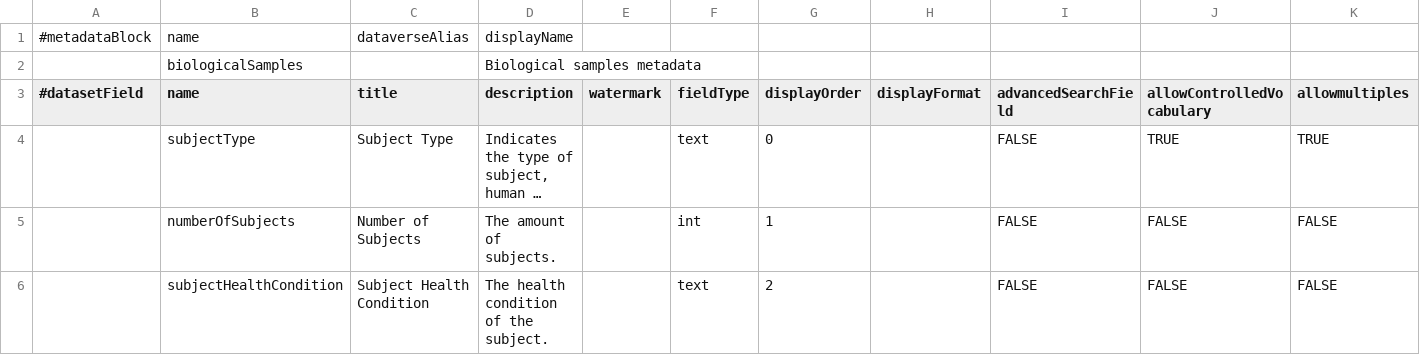
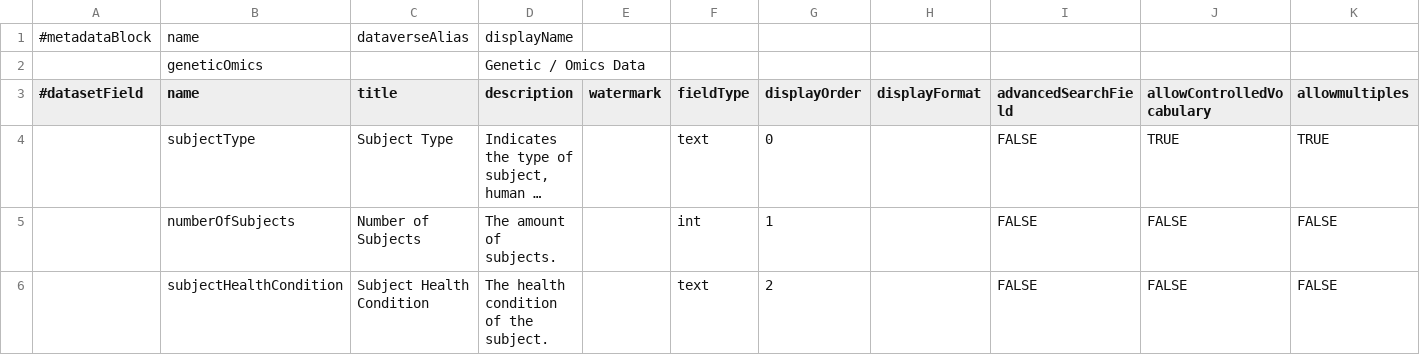
Before and after one commit to LauraHuisintveld/Medical-Metadata-Custom-blocks, a TSV file: GeneticOmicsData.tsv, drawn as a sheet; only a part is shown; long unchanged cells end in …; removed rows and columns are numbered as before the commit, all else as after; rows hold the shown columns only; the diff names each change by its address in the sheet, - before the commit and + after, or states it on an @@ line.

Commit message:
Update GeneticOmicsData.tsv

```diff
--- a/GeneticOmicsData.tsv
+++ b/GeneticOmicsData.tsv
-row 2:  | biologicalSamples |  | Biological samples metadata
+row 2:  | geneticOmics |  | Genetic / Omics Data
```
